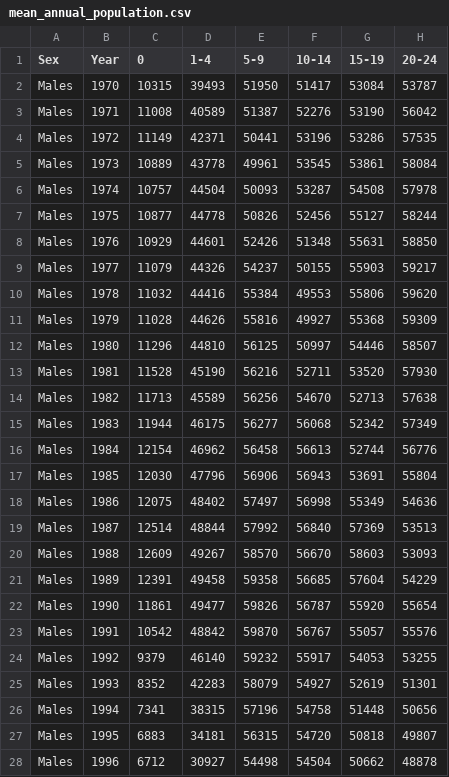
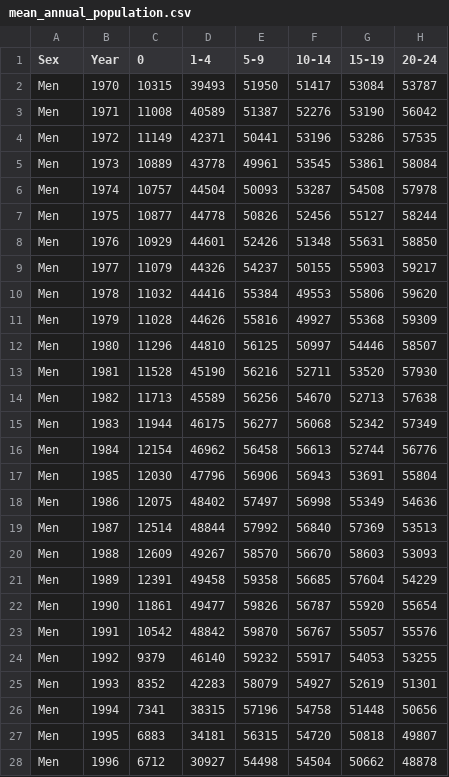
Before and after one commit to rstats-tartu/datasets, a CSV file: mean_annual_population.csv, drawn as a sheet; only a part is shown; the diff covers the shown part only; the diff names each change by its address in the sheet, - before the commit and + after, or states it on an @@ line.

Commit message:
mean annual pop annotation

```diff
--- a/mean_annual_population.csv
+++ b/mean_annual_population.csv
-A2:A28 (Sex): Males
+A2:A28 (Sex): Men
```
Also changed, not shown: 67 edited cells elsewhere in this file, 3 other files.
